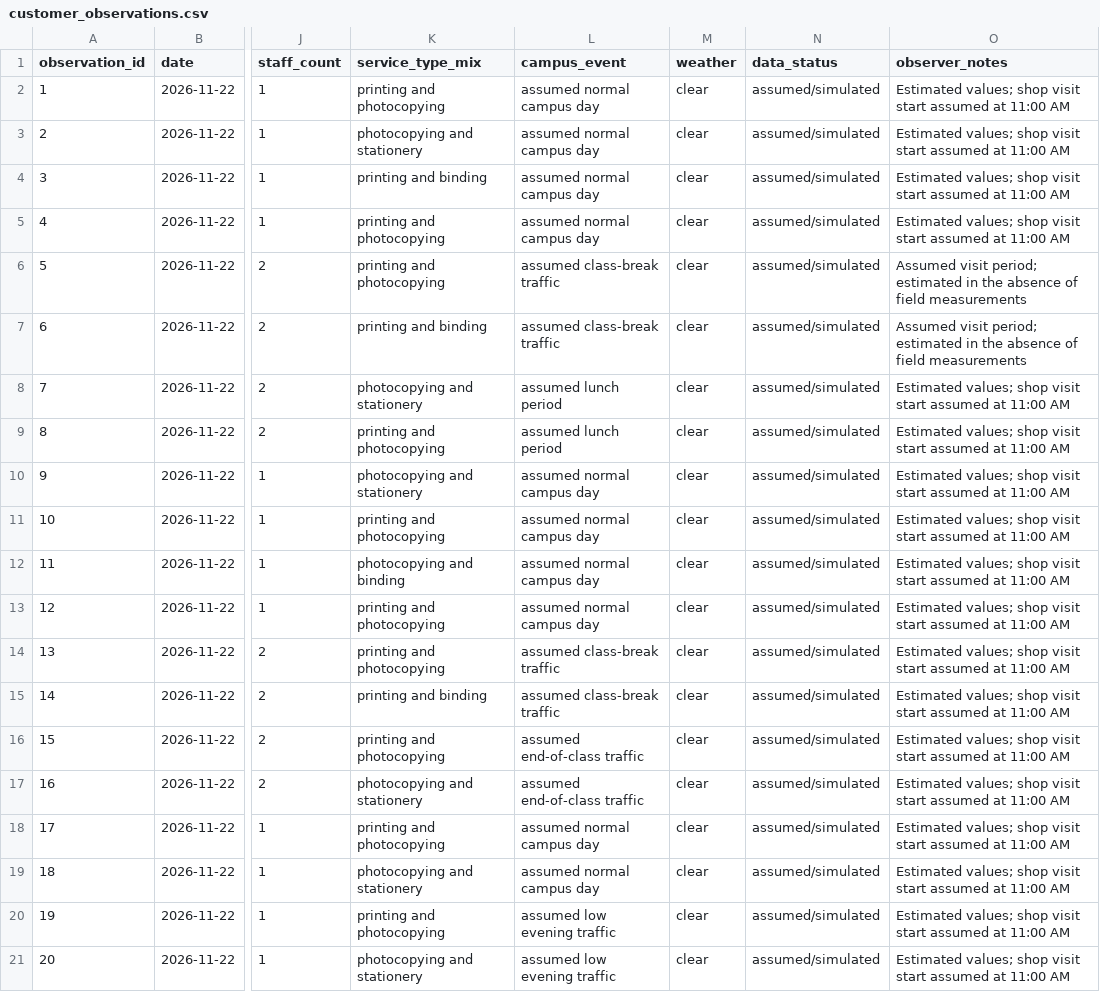
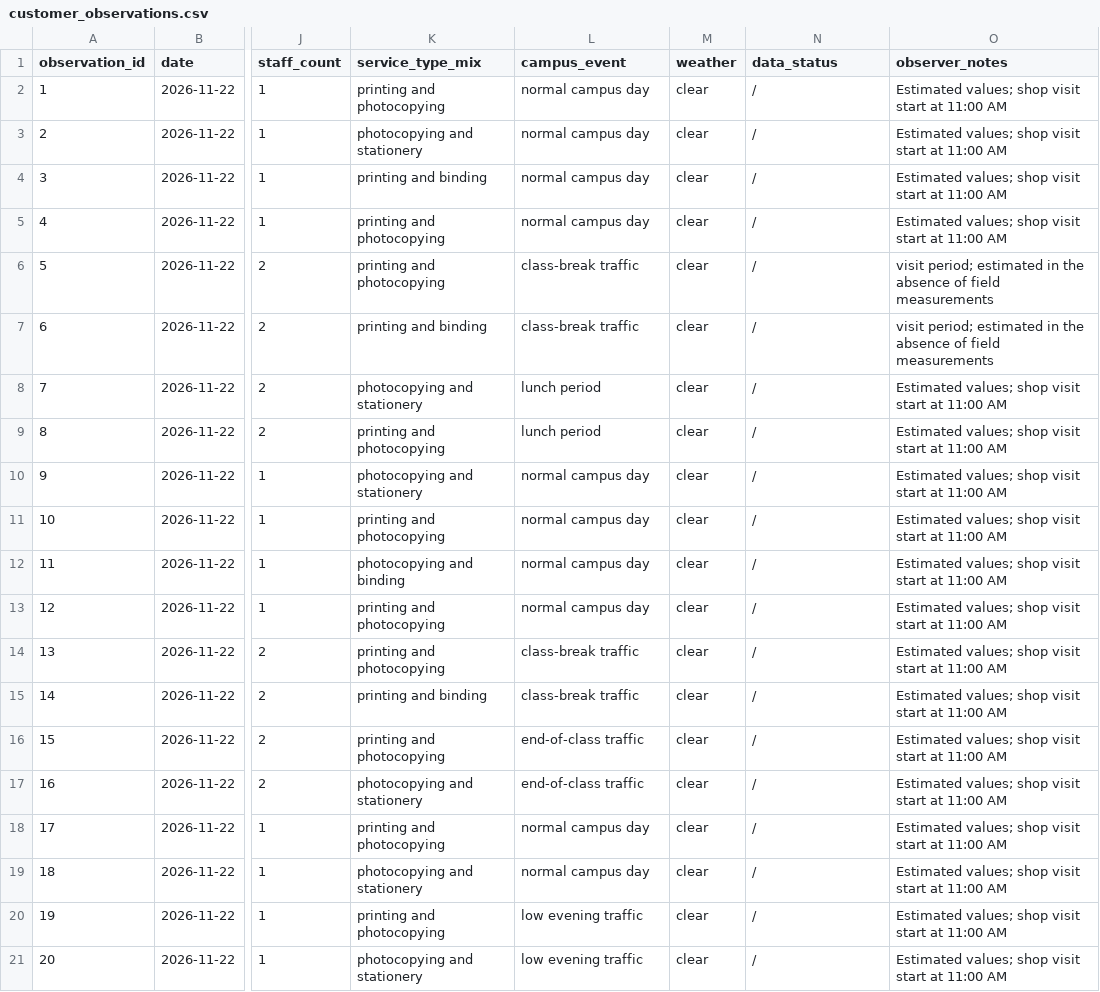
Before and after one commit to nasirnajar/photoCopy_shop_fireAi, a CSV file: customer_observations.csv, drawn as a sheet; only a part is shown, gaps mark what is left out; the diff names each change by its address in the sheet, - before the commit and + after, or states it on an @@ line.

```diff
--- a/customer_observations.csv
+++ b/customer_observations.csv
-L2:L5 (campus_event): assumed normal campus day
+L2:L5 (campus_event): normal campus day
-N2:N21 (data_status): assumed/simulated
+N2:N21 (data_status): /
-O2:O5 (observer_notes): …visit start assumed at 11:00…
+O2:O5 (observer_notes): …visit start at 11:00…
-L6:L7 (campus_event): assumed class-break traffic
+L6:L7 (campus_event): class-break traffic
-O6:O7 (observer_notes): Assumed visit period;…
+O6:O7 (observer_notes): visit period;…
-L8:L9 (campus_event): assumed lunch period
+L8:L9 (campus_event): lunch period
-O8:O21 (observer_notes): …visit start assumed at 11:00…
+O8:O21 (observer_notes): …visit start at 11:00…
-L10:L13 (campus_event): assumed normal campus day
+L10:L13 (campus_event): normal campus day
-L14:L15 (campus_event): assumed class-break traffic
+L14:L15 (campus_event): class-break traffic
-L16:L17 (campus_event): assumed end-of-class traffic
+L16:L17 (campus_event): end-of-class traffic
-L18:L19 (campus_event): assumed normal campus day
+L18:L19 (campus_event): normal campus day
-L20:L21 (campus_event): assumed low evening traffic
+L20:L21 (campus_event): low evening traffic
```
Also changed, not shown: 1 other file.
